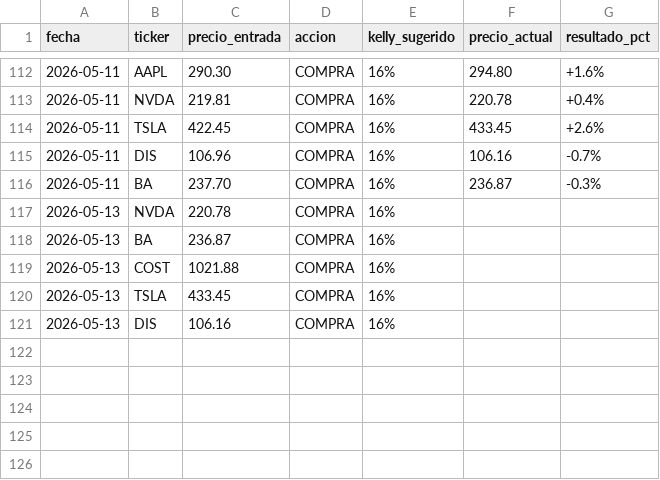
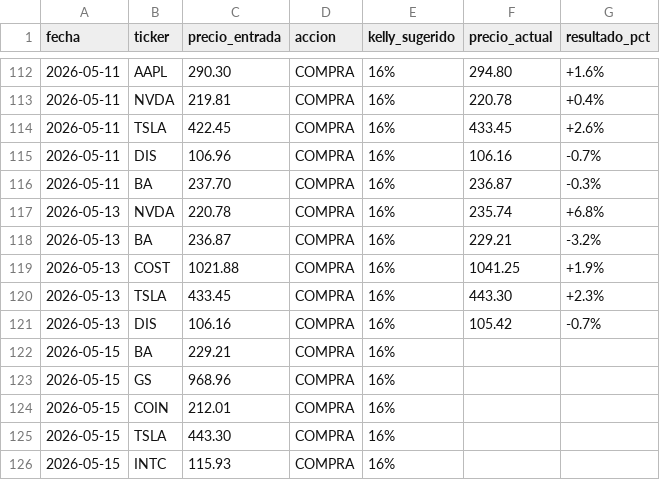
Before and after one commit to g0nzvle-zz/TradingBot, a CSV file: recommendations.csv, drawn as a sheet; only a part is shown, gaps mark what is left out.

Commit message:
chore: update recommendations tracker [skip ci]

```diff
--- a/recommendations.csv
+++ b/recommendations.csv
@@ -116,6 +116,11 @@ fecha,ticker,precio_entrada,accion,kelly_sugerido,precio_actual,resultado_pct
 2026-05-11,BA,237.70,COMPRA,16%,236.87,-0.3%
-2026-05-13,NVDA,220.78,COMPRA,16%,,
-2026-05-13,BA,236.87,COMPRA,16%,,
-2026-05-13,COST,1021.88,COMPRA,16%,,
-2026-05-13,TSLA,433.45,COMPRA,16%,,
-2026-05-13,DIS,106.16,COMPRA,16%,,
+2026-05-13,NVDA,220.78,COMPRA,16%,235.74,+6.8%
+2026-05-13,BA,236.87,COMPRA,16%,229.21,-3.2%
+2026-05-13,COST,1021.88,COMPRA,16%,1041.25,+1.9%
+2026-05-13,TSLA,433.45,COMPRA,16%,443.30,+2.3%
+2026-05-13,DIS,106.16,COMPRA,16%,105.42,-0.7%
+2026-05-15,BA,229.21,COMPRA,16%,,
+2026-05-15,GS,968.96,COMPRA,16%,,
+2026-05-15,COIN,212.01,COMPRA,16%,,
+2026-05-15,TSLA,443.30,COMPRA,16%,,
+2026-05-15,INTC,115.93,COMPRA,16%,,
```
